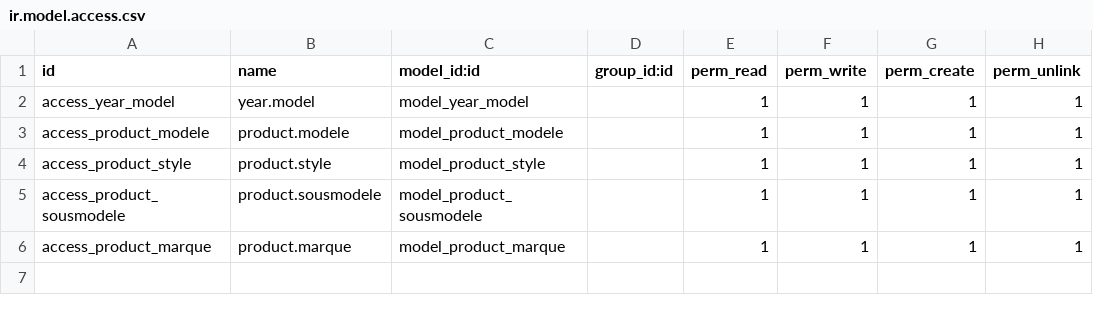
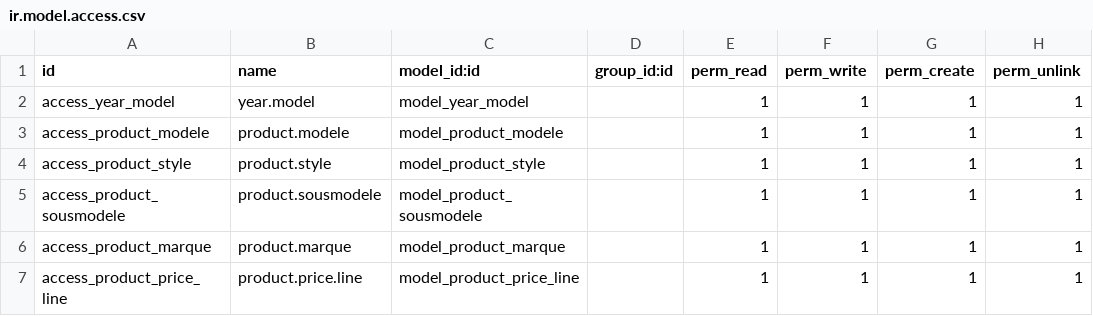
Before and after one commit to fatimaamz/MRP-Car-accessories-, a CSV file: products_custom_fields/security/ir.model.access.csv, drawn as a sheet; the diff names each change by its address in the sheet, - before the commit and + after, or states it on an @@ line.

Commit message:
Update ir.model.access.csv

```diff
--- a/products_custom_fields/security/ir.model.access.csv
+++ b/products_custom_fields/security/ir.model.access.csv
+row 7: access_product_price_line | product.price.line | model_product_price_line |  | 1 | 1 | 1 | 1
```
